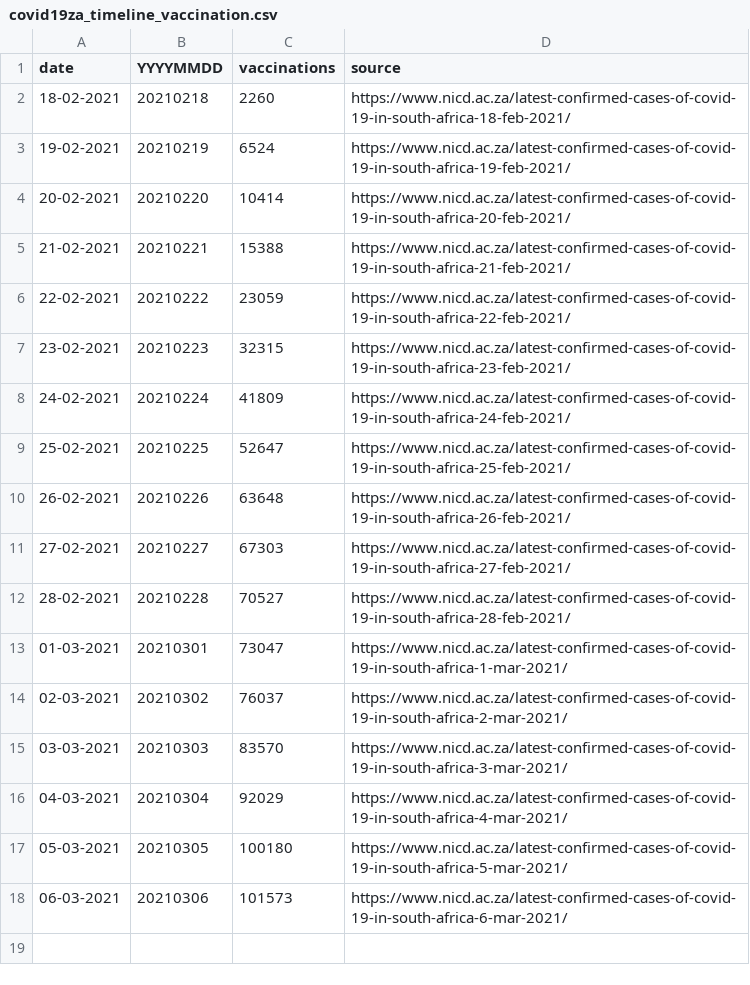
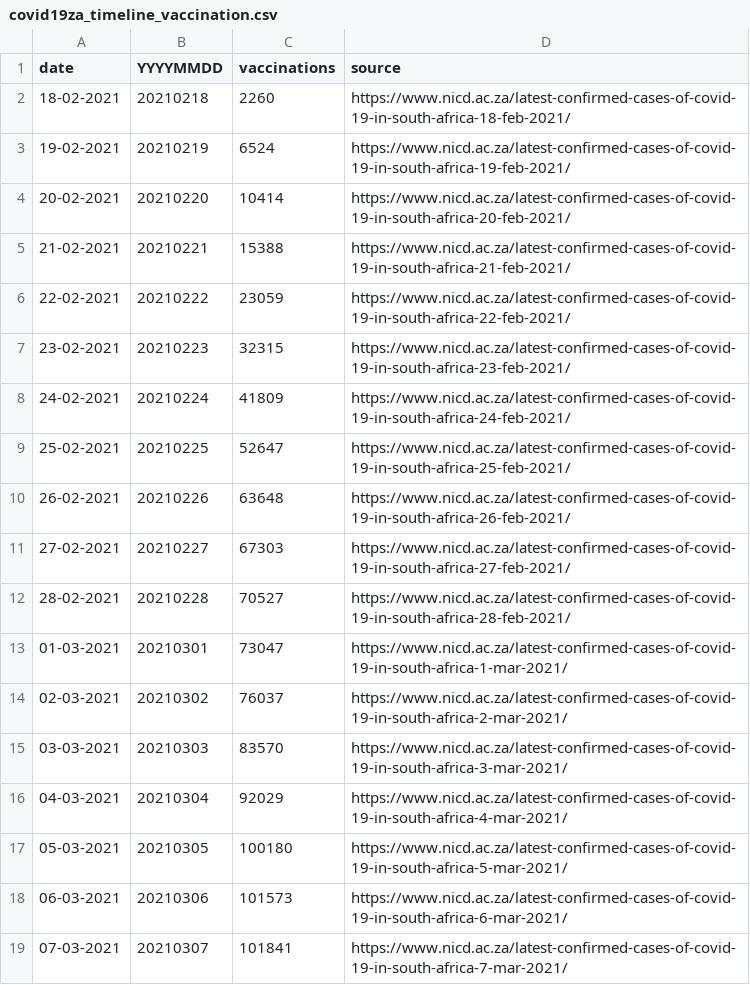
Before and after one commit to dsfsi/covid19za, a CSV file: data/covid19za_timeline_vaccination.csv, drawn as a sheet.

Commit message:
Scrape & update vaccine data for 2021-03-07.

```diff
--- a/data/covid19za_timeline_vaccination.csv
+++ b/data/covid19za_timeline_vaccination.csv
@@ -18 +18,2 @@ date,YYYYMMDD,vaccinations,source
 06-03-2021,20210306,101573,https://www.nicd.ac.za/latest-confirmed-cases-of-covid-19-in-south-africa-6-mar-2021/
+07-03-2021,20210307,101841,https://www.nicd.ac.za/latest-confirmed-cases-of-covid-19-in-south-africa-7-mar-2021/
```
